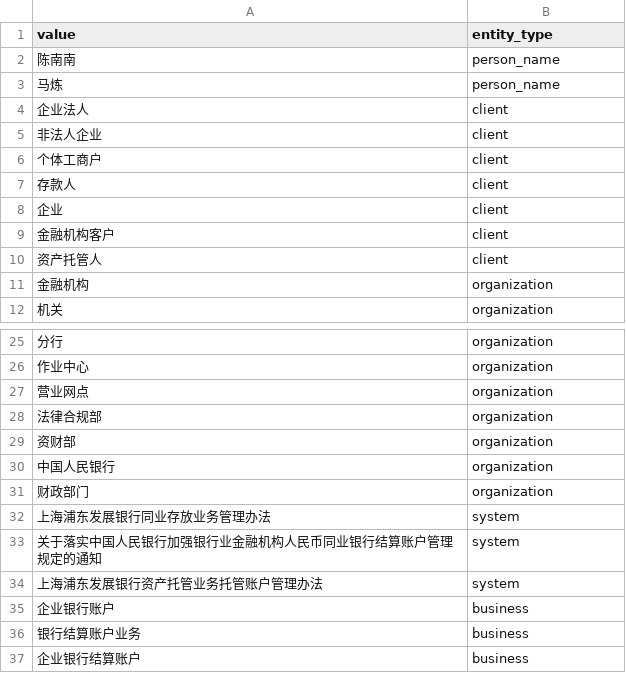
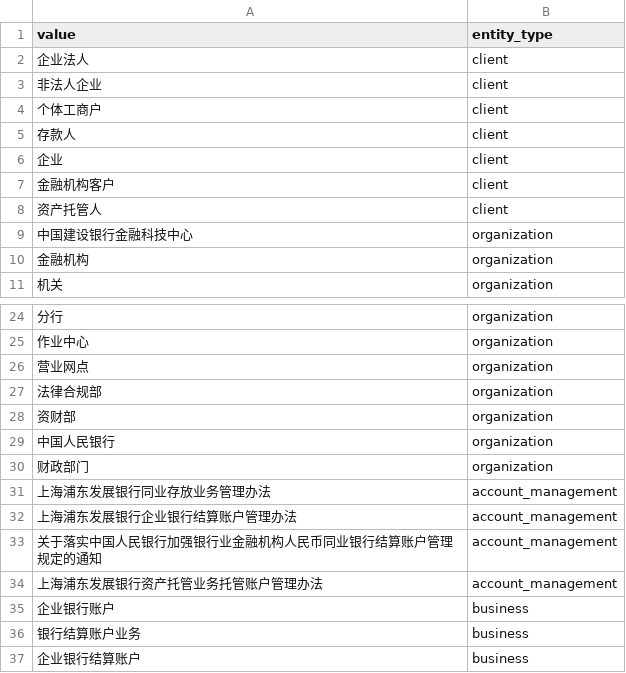
Before and after one commit to leefsir/NER, a CSV file: utils/dynamic_data_cache/entity.csv, drawn as a sheet; only a part is shown, gaps mark what is left out.

```diff
--- a/utils/dynamic_data_cache/entity.csv
+++ b/utils/dynamic_data_cache/entity.csv
@@ -1,4 +1,2 @@
 value,entity_type
-陈南南, person_name
-马炼, person_name
 企业法人, client
@@ -10,2 +8,3 @@ value,entity_type
 资产托管人, client
+中国建设银行金融科技中心, organization
 金融机构, organization
@@ -31,5 +30,6 @@ value,entity_type
 财政部门, organization
-上海浦东发展银行同业存放业务管理办法 , system
-关于落实中国人民银行加强银行业金融机构人民币同业银行结算账户管理规定的通知, system
-上海浦东发展银行资产托管业务托管账户管理办法, system
+上海浦东发展银行同业存放业务管理办法, account_management
+上海浦东发展银行企业银行结算账户管理办法,account_management
+关于落实中国人民银行加强银行业金融机构人民币同业银行结算账户管理规定的通知, account_management
+上海浦东发展银行资产托管业务托管账户管理办法, account_management
 企业银行账户, business
```
Also changed, not shown: 9 other files.
